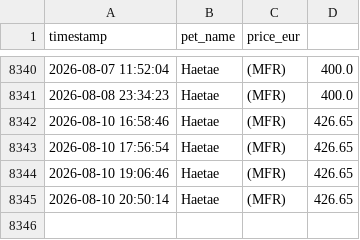
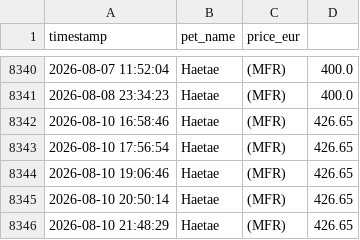
Before and after one commit to anmton/starpets-tracker, a CSV file: price_history.csv, drawn as a sheet; only a part is shown, gaps mark what is left out; the diff names each change by its address in the sheet, - before the commit and + after, or states it on an @@ line.

```diff
--- a/price_history.csv
+++ b/price_history.csv
+row 8346: 2026-08-10 21:48:29 | Haetae | (MFR) | 426.65
```
Also changed, not shown: 1 other file.
